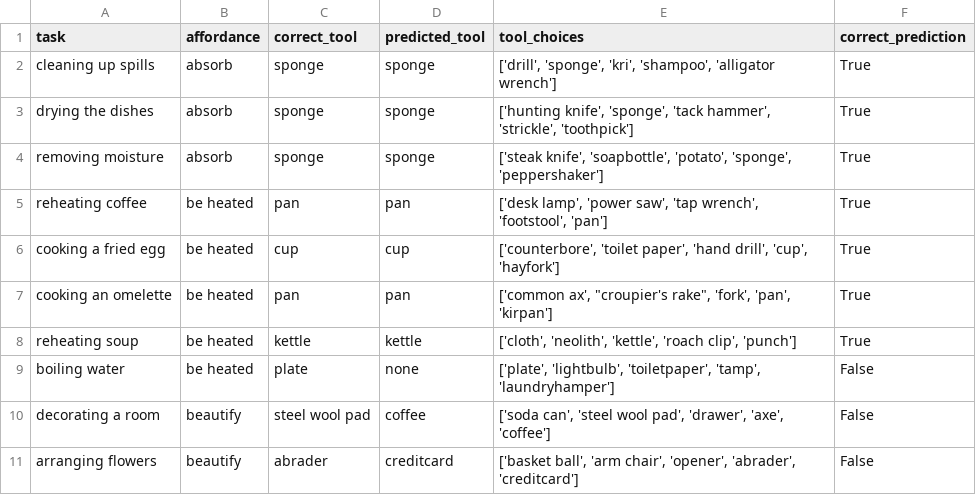
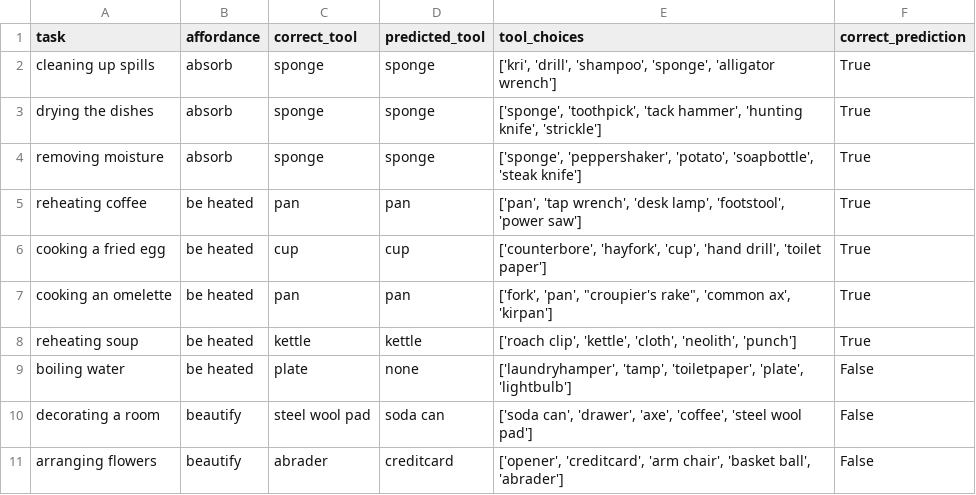
Before and after one commit to linusbui/Robo-CSK-Benchmark, a CSV file: tool_usage/results/gpt-4o-2024-08-06_selfref.csv, drawn as a sheet.

```diff
--- a/tool_usage/results/gpt-4o-2024-08-06_selfref.csv
+++ b/tool_usage/results/gpt-4o-2024-08-06_selfref.csv
@@ -1,11 +1,11 @@
 task,affordance,correct_tool,predicted_tool,tool_choices,correct_prediction
-cleaning up spills,absorb,sponge,sponge,"['drill', 'sponge', 'kri', 'shampoo', 'alligator wrench']",True
-drying the dishes,absorb,sponge,sponge,"['hunting knife', 'sponge', 'tack hammer', 'strickle', 'toothpick']",True
-removing moisture,absorb,sponge,sponge,"['steak knife', 'soapbottle', 'potato', 'sponge', 'peppershaker']",True
-reheating coffee,be heated,pan,pan,"['desk lamp', 'power saw', 'tap wrench', 'footstool', 'pan']",True
-cooking a fried egg,be heated,cup,cup,"['counterbore', 'toilet paper', 'hand drill', 'cup', 'hayfork']",True
-cooking an omelette,be heated,pan,pan,"['common ax', ""croupier's rake"", 'fork', 'pan', 'kirpan']",True
-reheating soup,be heated,kettle,kettle,"['cloth', 'neolith', 'kettle', 'roach clip', 'punch']",True
-boiling water,be heated,plate,none,"['plate', 'lightbulb', 'toiletpaper', 'tamp', 'laundryhamper']",False
-decorating a room,beautify,steel wool pad,coffee,"['soda can', 'steel wool pad', 'drawer', 'axe', 'coffee']",False
-arranging flowers,beautify,abrader,creditcard,"['basket ball', 'arm chair', 'opener', 'abrader', 'creditcard']",False
+cleaning up spills,absorb,sponge,sponge,"['kri', 'drill', 'shampoo', 'sponge', 'alligator wrench']",True
+drying the dishes,absorb,sponge,sponge,"['sponge', 'toothpick', 'tack hammer', 'hunting knife', 'strickle']",True
+removing moisture,absorb,sponge,sponge,"['sponge', 'peppershaker', 'potato', 'soapbottle', 'steak knife']",True
+reheating coffee,be heated,pan,pan,"['pan', 'tap wrench', 'desk lamp', 'footstool', 'power saw']",True
+cooking a fried egg,be heated,cup,cup,"['counterbore', 'hayfork', 'cup', 'hand drill', 'toilet paper']",True
+cooking an omelette,be heated,pan,pan,"['fork', 'pan', ""croupier's rake"", 'common ax', 'kirpan']",True
+reheating soup,be heated,kettle,kettle,"['roach clip', 'kettle', 'cloth', 'neolith', 'punch']",True
+boiling water,be heated,plate,none,"['laundryhamper', 'tamp', 'toiletpaper', 'plate', 'lightbulb']",False
+decorating a room,beautify,steel wool pad,soda can,"['soda can', 'drawer', 'axe', 'coffee', 'steel wool pad']",False
+arranging flowers,beautify,abrader,creditcard,"['opener', 'creditcard', 'arm chair', 'basket ball', 'abrader']",False
```
Also changed, not shown: tool_usage/results/gpt-4o-2024-08-06_sgicl.csv, tool_usage/results/gpt-4o-2024-08-06_stepback.csv, 10 other files.
